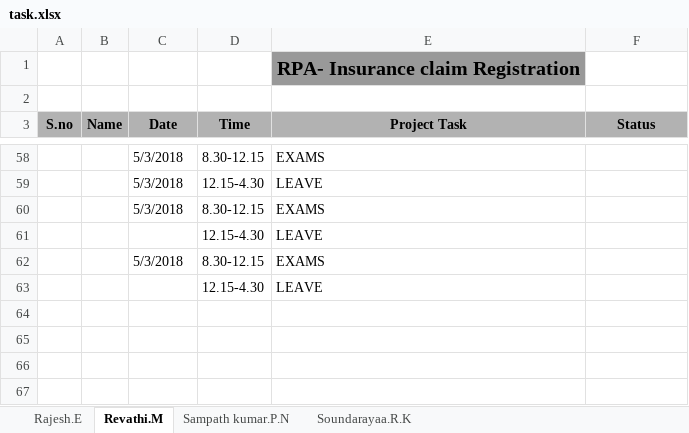
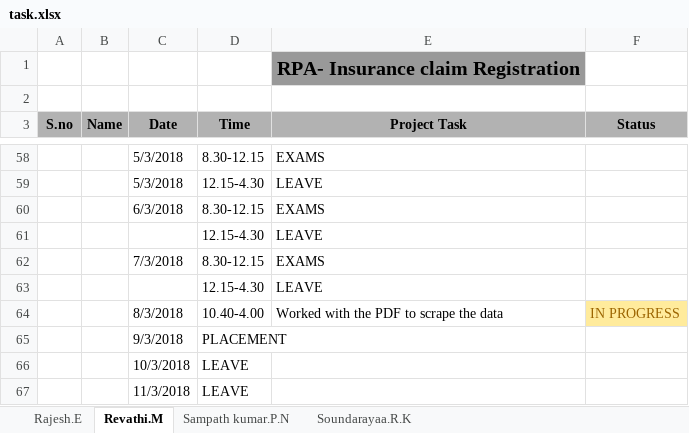
Before and after one commit to SampathKumar27896/Robotic_Process_Automation_Batch_1_CSE_B, an Excel workbook: task.xlsx, sheet Revathi.M, drawn as a sheet; only a part is shown, gaps mark what is left out; values as stored, in another font and other column widths than the file's, no borders; the diff names each change by its address in the sheet, - before the commit and + after, or states it on an @@ line.

```diff
--- a/task.xlsx (sheet Revathi.M)
+++ b/task.xlsx (sheet Revathi.M)
-C60 (Date): 5/3/2018
+C60 (Date): 6/3/2018
-C62 (Date): 5/3/2018
+C62 (Date): 7/3/2018
+row 64:  |  | 8/3/2018 | 10.40-4.00 | Worked with the PDF to scrape the data | IN PROGRESS
+row 65:  |  | 9/3/2018 | PLACEMENT
+row 66:  |  | 10/3/2018 | LEAVE
+row 67:  |  | 11/3/2018 | LEAVE
```
Also changed, not shown: sheet Soundarayaa.R.K, sheet Rajesh.E, 1 other file.
